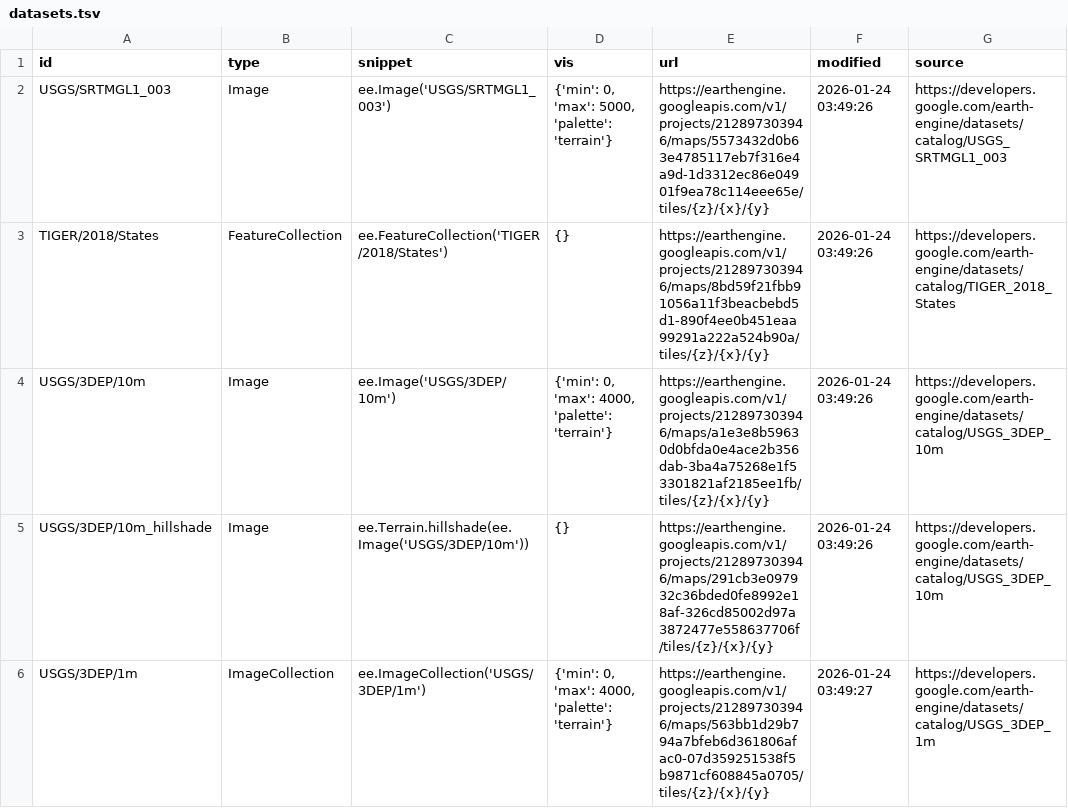
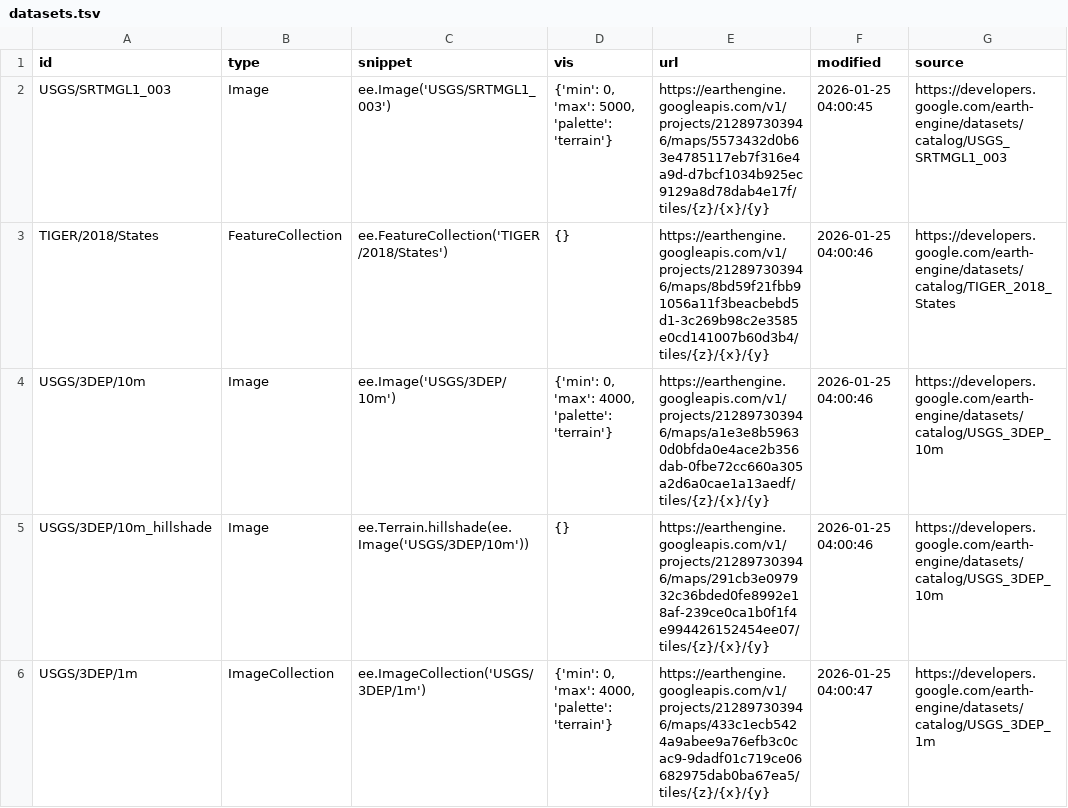
Before and after one commit to opengeos/ee-tile-layers, a TSV file: datasets.tsv, drawn as a sheet; only a part is shown; the diff covers the shown part only.

```diff
--- a/datasets.tsv
+++ b/datasets.tsv
@@ -1,6 +1,6 @@
 id	type	snippet	vis	url	modified	source
-USGS/SRTMGL1_003	Image	ee.Image('USGS/SRTMGL1_003')	{'min': 0, 'max': 5000, 'palette': 'terrain'}	https://earthengine.googleapis.com/v1/projects/212897303946/maps/5573432d0b63e4785117eb7f316e4a9d-1d3312ec86e04901f9ea78c114eee65e/tiles/{z}/{x}/{y}	2026-01-24 03:49:26	https://developers.google.com/earth-engine/datasets/catalog/USGS_SRTMGL1_003
-TIGER/2018/States	FeatureCollection	ee.FeatureCollection('TIGER/2018/States')	{}	https://earthengine.googleapis.com/v1/projects/212897303946/maps/8bd59f21fbb91056a11f3beacbebd5d1-890f4ee0b451eaa99291a222a524b90a/tiles/{z}/{x}/{y}	2026-01-24 03:49:26	https://developers.google.com/earth-engine/datasets/catalog/TIGER_2018_States
-USGS/3DEP/10m	Image	ee.Image('USGS/3DEP/10m')	{'min': 0, 'max': 4000, 'palette': 'terrain'}	https://earthengine.googleapis.com/v1/projects/212897303946/maps/a1e3e8b59630d0bfda0e4ace2b356dab-3ba4a75268e1f53301821af2185ee1fb/tiles/{z}/{x}/{y}	2026-01-24 03:49:26	https://developers.google.com/earth-engine/datasets/catalog/USGS_3DEP_10m
-USGS/3DEP/10m_hillshade	Image	 ee.Terrain.hillshade(ee.Image('USGS/3DEP/10m'))	{}	https://earthengine.googleapis.com/v1/projects/212897303946/maps/291cb3e097932c36bded0fe8992e18af-326cd85002d97a3872477e558637706f/tiles/{z}/{x}/{y}	2026-01-24 03:49:26	https://developers.google.com/earth-engine/datasets/catalog/USGS_3DEP_10m
-USGS/3DEP/1m	ImageCollection	 ee.ImageCollection('USGS/3DEP/1m')	{'min': 0, 'max': 4000, 'palette': 'terrain'}	https://earthengine.googleapis.com/v1/projects/212897303946/maps/563bb1d29b794a7bfeb6d361806afac0-07d359251538f5b9871cf608845a0705/tiles/{z}/{x}/{y}	2026-01-24 03:49:27	https://developers.google.com/earth-engine/datasets/catalog/USGS_3DEP_1m
+USGS/SRTMGL1_003	Image	ee.Image('USGS/SRTMGL1_003')	{'min': 0, 'max': 5000, 'palette': 'terrain'}	https://earthengine.googleapis.com/v1/projects/212897303946/maps/5573432d0b63e4785117eb7f316e4a9d-d7bcf1034b925ec9129a8d78dab4e17f/tiles/{z}/{x}/{y}	2026-01-25 04:00:45	https://developers.google.com/earth-engine/datasets/catalog/USGS_SRTMGL1_003
+TIGER/2018/States	FeatureCollection	ee.FeatureCollection('TIGER/2018/States')	{}	https://earthengine.googleapis.com/v1/projects/212897303946/maps/8bd59f21fbb91056a11f3beacbebd5d1-3c269b98c2e3585e0cd141007b60d3b4/tiles/{z}/{x}/{y}	2026-01-25 04:00:46	https://developers.google.com/earth-engine/datasets/catalog/TIGER_2018_States
+USGS/3DEP/10m	Image	ee.Image('USGS/3DEP/10m')	{'min': 0, 'max': 4000, 'palette': 'terrain'}	https://earthengine.googleapis.com/v1/projects/212897303946/maps/a1e3e8b59630d0bfda0e4ace2b356dab-0fbe72cc660a305a2d6a0cae1a13aedf/tiles/{z}/{x}/{y}	2026-01-25 04:00:46	https://developers.google.com/earth-engine/datasets/catalog/USGS_3DEP_10m
+USGS/3DEP/10m_hillshade	Image	 ee.Terrain.hillshade(ee.Image('USGS/3DEP/10m'))	{}	https://earthengine.googleapis.com/v1/projects/212897303946/maps/291cb3e097932c36bded0fe8992e18af-239ce0ca1b0f1f4e994426152454ee07/tiles/{z}/{x}/{y}	2026-01-25 04:00:46	https://developers.google.com/earth-engine/datasets/catalog/USGS_3DEP_10m
+USGS/3DEP/1m	ImageCollection	 ee.ImageCollection('USGS/3DEP/1m')	{'min': 0, 'max': 4000, 'palette': 'terrain'}	https://earthengine.googleapis.com/v1/projects/212897303946/maps/433c1ecb5424a9abee9a76efb3c0cac9-9dadf01c719ce06682975dab0ba67ea5/tiles/{z}/{x}/{y}	2026-01-25 04:00:47	https://developers.google.com/earth-engine/datasets/catalog/USGS_3DEP_1m
```
Also changed, not shown: 8 edited cells elsewhere in this file.
